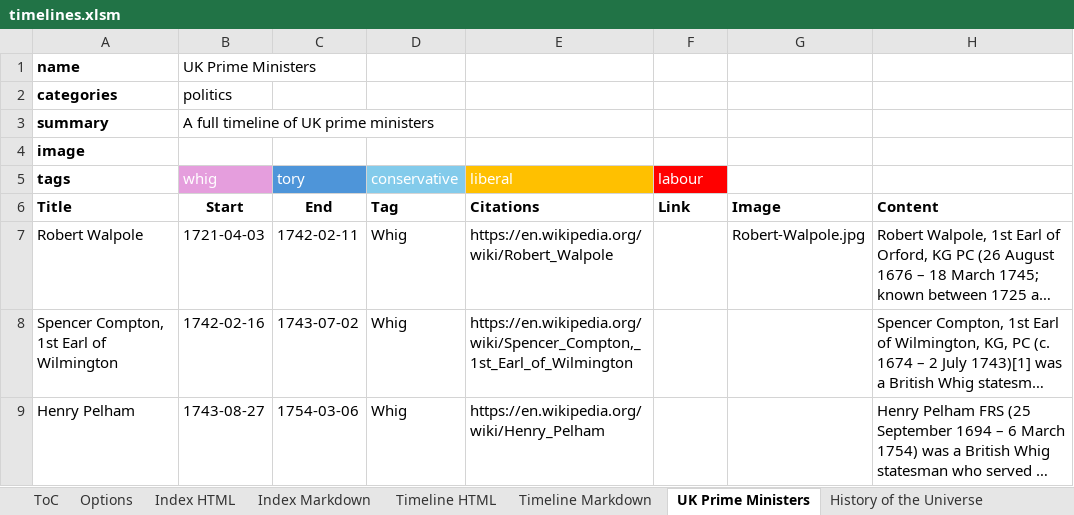
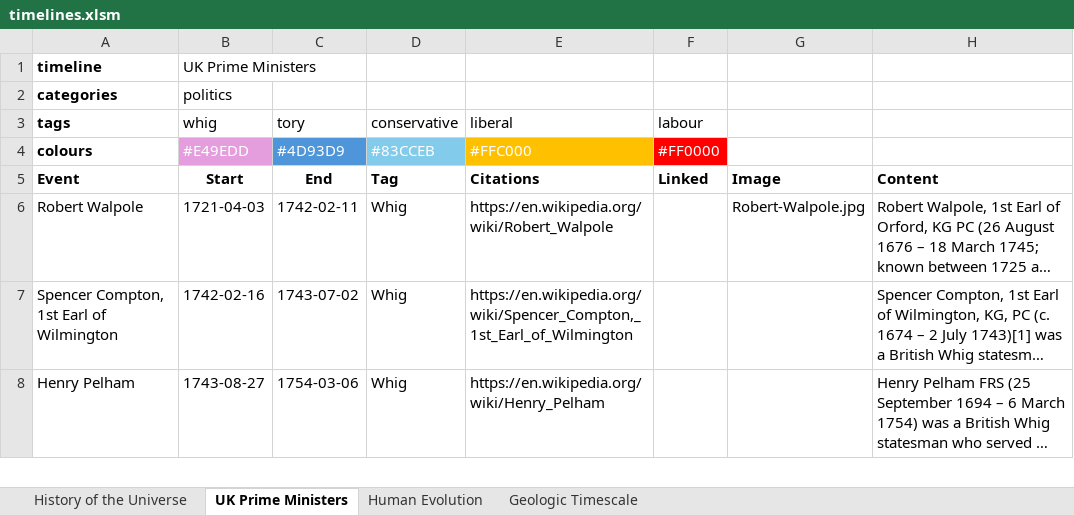
Before and after one commit to Wolsten/Table-Based-Solution, an Excel workbook: timelines.xlsm, sheet UK Prime Ministers, drawn as a sheet; only a part is shown; long unchanged cells end in …; values as stored, in another font and other column widths than the file's, no borders; removed rows and columns are numbered as before the commit, all else as after; the diff names each change by its address in the sheet, - before the commit and + after, or states it on an @@ line.

Commit message:
Added back in functionality to specify tag colours from the workbook based on a macro which is run on file save.

```diff
--- a/timelines.xlsm (sheet UK Prime Ministers)
+++ b/timelines.xlsm (sheet UK Prime Ministers)
-sheet tab: ToC
-sheet tab: Options
-sheet tab: Index HTML
-sheet tab: Index Markdown
-sheet tab: Timeline HTML
-sheet tab: Timeline Markdown
@@ sheet tab order changed: History of the Universe | UK Prime Ministers | Human Evolution | Geologic Timescale @@
-A1 (tags): name
+A1 (tags): timeline
-row 3: summary | A full timeline of UK prime ministers
-row 4: image
-B3:F3 text colour: #FFFFFF
+B3:F3 text colour: black
-B3 fill: #E59EDD
+B3 fill: none
-C3 fill: #4E95D9
+C3 fill: none
-D3 fill: #83CBEB
+D3 fill: none
-E3 fill: #FFC000
+E3 fill: none
-F3 fill: #FF0000
+F3 fill: none
+row 4: colours | #E49EDD | #4D93D9 | #83CCEB | #FFC000 | #FF0000
-A5 (tags): Title
+A5 (tags): Event
-F5 (labour): Link
+F5 (labour): Linked
```
Also changed, not shown: sheet History of the Universe, sheet Geologic Timescale, sheet Human Evolution, charts or pictures, 5 other files.
